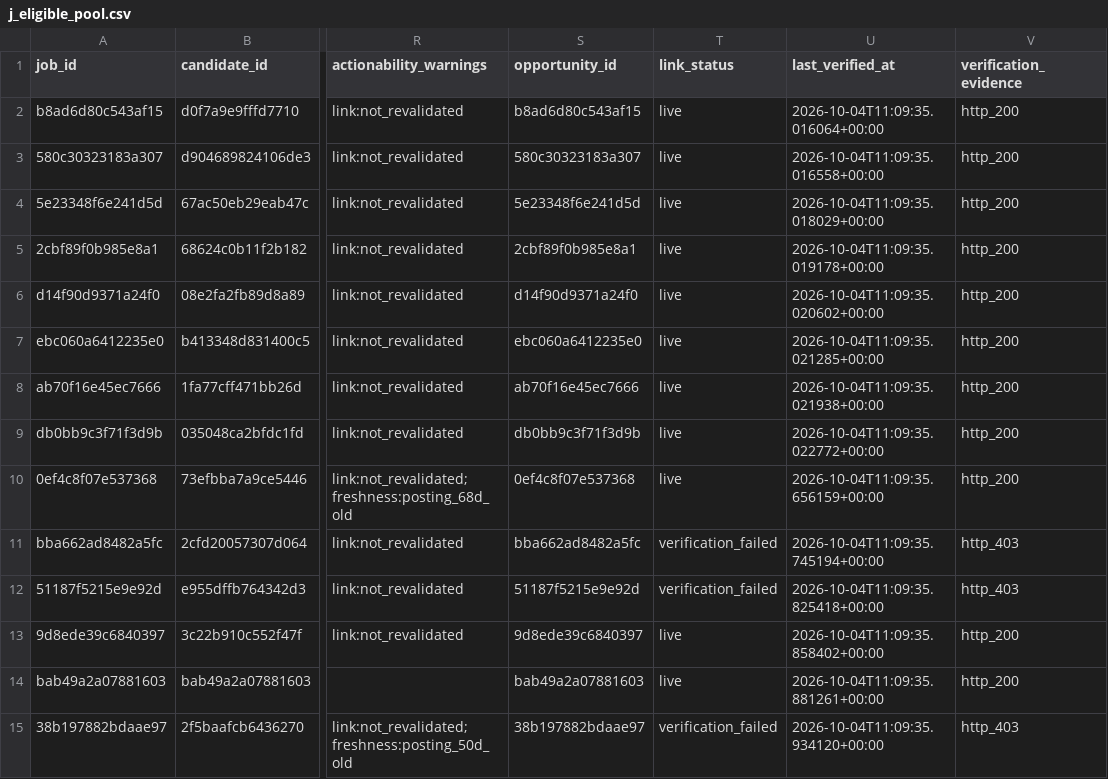
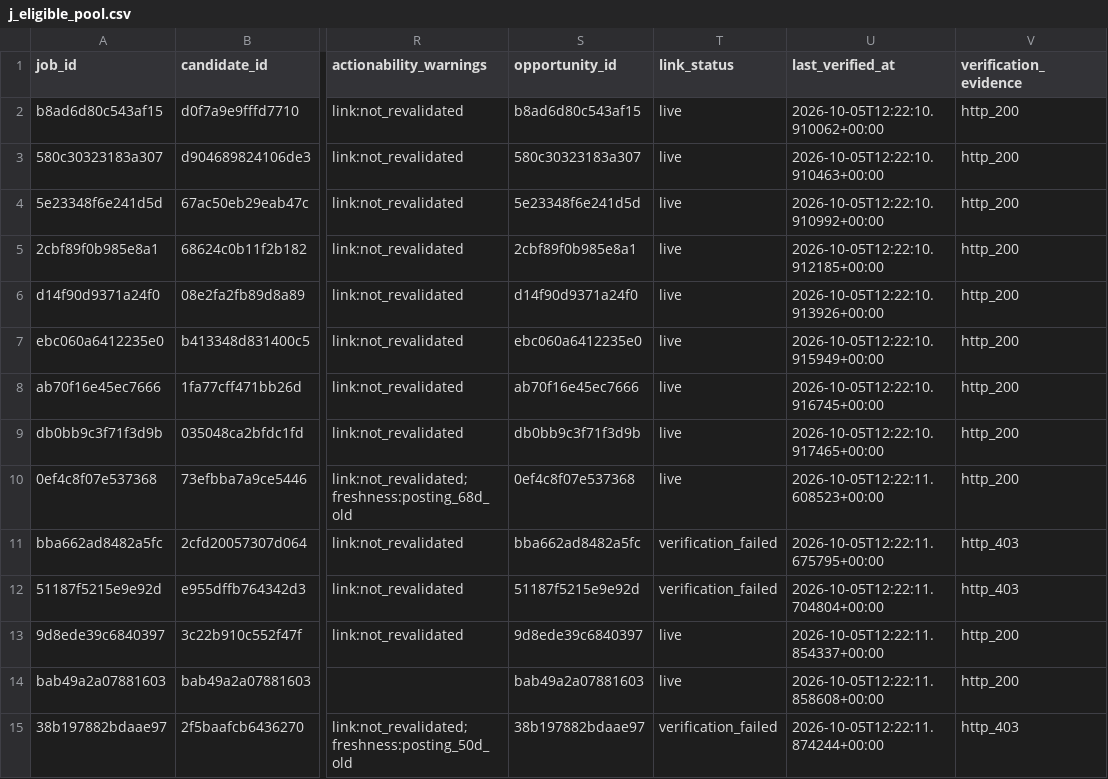
Before and after one commit to ORosa10/ProfessionalDashboard, a CSV file: data/j_eligible_pool.csv, drawn as a sheet; only a part is shown, gaps mark what is left out; the diff names each change by its address in the sheet, - before the commit and + after, or states it on an @@ line.

Commit message:
Refresh live J link quality

```diff
--- a/data/j_eligible_pool.csv
+++ b/data/j_eligible_pool.csv
-U2 (last_verified_at): 2026-10-04T11:09:35.016064+00:00
+U2 (last_verified_at): 2026-10-05T12:22:10.910062+00:00
-U3 (last_verified_at): 2026-10-04T11:09:35.016558+00:00
+U3 (last_verified_at): 2026-10-05T12:22:10.910463+00:00
-U4 (last_verified_at): 2026-10-04T11:09:35.018029+00:00
+U4 (last_verified_at): 2026-10-05T12:22:10.910992+00:00
-U5 (last_verified_at): 2026-10-04T11:09:35.019178+00:00
+U5 (last_verified_at): 2026-10-05T12:22:10.912185+00:00
-U6 (last_verified_at): 2026-10-04T11:09:35.020602+00:00
+U6 (last_verified_at): 2026-10-05T12:22:10.913926+00:00
-U7 (last_verified_at): 2026-10-04T11:09:35.021285+00:00
+U7 (last_verified_at): 2026-10-05T12:22:10.915949+00:00
-U8 (last_verified_at): 2026-10-04T11:09:35.021938+00:00
+U8 (last_verified_at): 2026-10-05T12:22:10.916745+00:00
-U9 (last_verified_at): 2026-10-04T11:09:35.022772+00:00
+U9 (last_verified_at): 2026-10-05T12:22:10.917465+00:00
-U10 (last_verified_at): 2026-10-04T11:09:35.656159+00:00
+U10 (last_verified_at): 2026-10-05T12:22:11.608523+00:00
-U11 (last_verified_at): 2026-10-04T11:09:35.745194+00:00
+U11 (last_verified_at): 2026-10-05T12:22:11.675795+00:00
-U12 (last_verified_at): 2026-10-04T11:09:35.825418+00:00
+U12 (last_verified_at): 2026-10-05T12:22:11.704804+00:00
-U13 (last_verified_at): 2026-10-04T11:09:35.858402+00:00
+U13 (last_verified_at): 2026-10-05T12:22:11.854337+00:00
-U14 (last_verified_at): 2026-10-04T11:09:35.881261+00:00
+U14 (last_verified_at): 2026-10-05T12:22:11.858608+00:00
-U15 (last_verified_at): 2026-10-04T11:09:35.934120+00:00
+U15 (last_verified_at): 2026-10-05T12:22:11.874244+00:00
```
Also changed, not shown: data/j_link_verification.csv.
